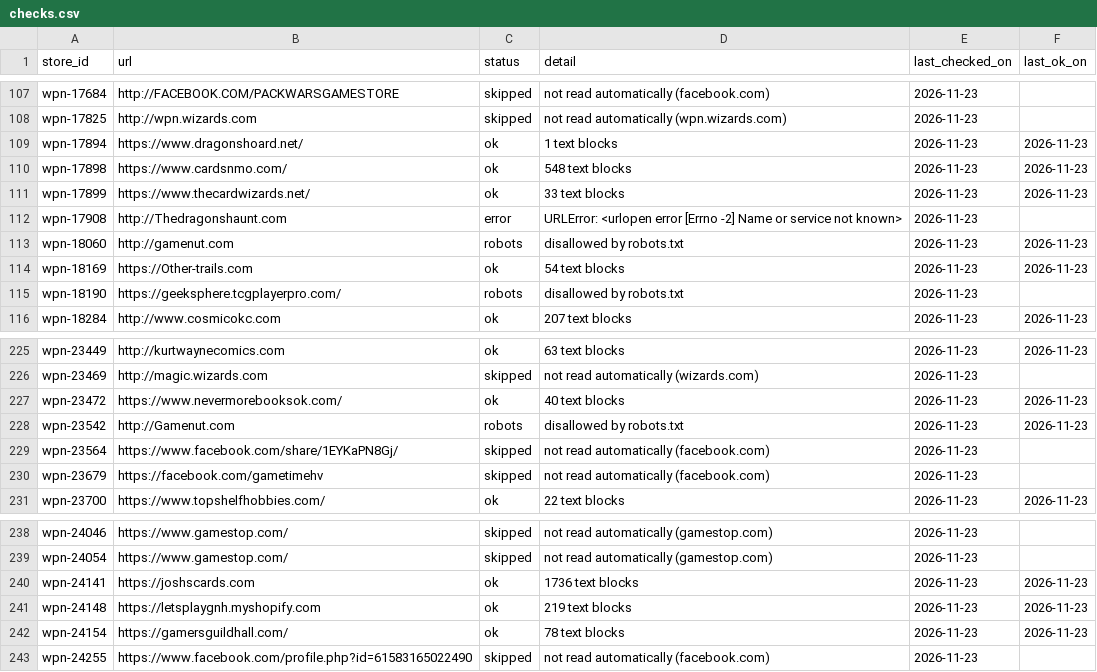
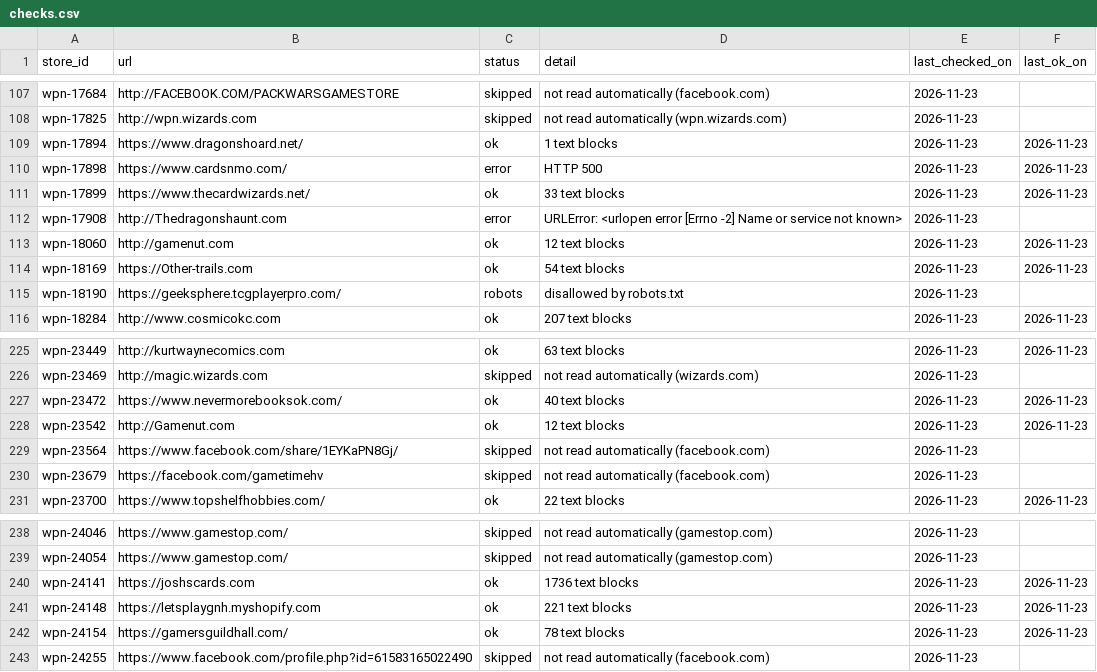
Before and after one commit to dlockar1mtg/MTGRetailSaleTracker, a CSV file: registry/auto/checks.csv, drawn as a sheet; only a part is shown, gaps mark what is left out.

```diff
--- a/registry/auto/checks.csv
+++ b/registry/auto/checks.csv
@@ -109,6 +109,6 @@ wpn-17825,http://wpn.wizards.com,skipped,not read automatically (wpn.wizards.com
 wpn-17894,https://www.dragonshoard.net/,ok,1 text blocks,2026-11-23,2026-11-23
-wpn-17898,https://www.cardsnmo.com/,ok,548 text blocks,2026-11-23,2026-11-23
+wpn-17898,https://www.cardsnmo.com/,error,HTTP 500,2026-11-23,2026-11-23
 wpn-17899,https://www.thecardwizards.net/,ok,33 text blocks,2026-11-23,2026-11-23
 wpn-17908,http://Thedragonshaunt.com,error,URLError: <urlopen error [Errno -2] Name or service not known>,2026-11-23,
-wpn-18060,http://gamenut.com,robots,disallowed by robots.txt,2026-11-23,2026-11-23
+wpn-18060,http://gamenut.com,ok,12 text blocks,2026-11-23,2026-11-23
 wpn-18169,https://Other-trails.com,ok,54 text blocks,2026-11-23,2026-11-23
@@ -227,3 +227,3 @@ wpn-23469,http://magic.wizards.com,skipped,not read automatically (wizards.com),
 wpn-23472,https://www.nevermorebooksok.com/,ok,40 text blocks,2026-11-23,2026-11-23
-wpn-23542,http://Gamenut.com,robots,disallowed by robots.txt,2026-11-23,2026-11-23
+wpn-23542,http://Gamenut.com,ok,12 text blocks,2026-11-23,2026-11-23
 wpn-23564,https://www.facebook.com/share/1EYKaPN8Gj/,skipped,not read automatically (facebook.com),2026-11-23,
@@ -240,3 +240,3 @@ wpn-24054,https://www.gamestop.com/,skipped,not read automatically (gamestop.com
 wpn-24141,https://joshscards.com,ok,1736 text blocks,2026-11-23,2026-11-23
-wpn-24148,https://letsplaygnh.myshopify.com,ok,219 text blocks,2026-11-23,2026-11-23
+wpn-24148,https://letsplaygnh.myshopify.com,ok,221 text blocks,2026-11-23,2026-11-23
 wpn-24154,https://gamersguildhall.com/,ok,78 text blocks,2026-11-23,2026-11-23
```
